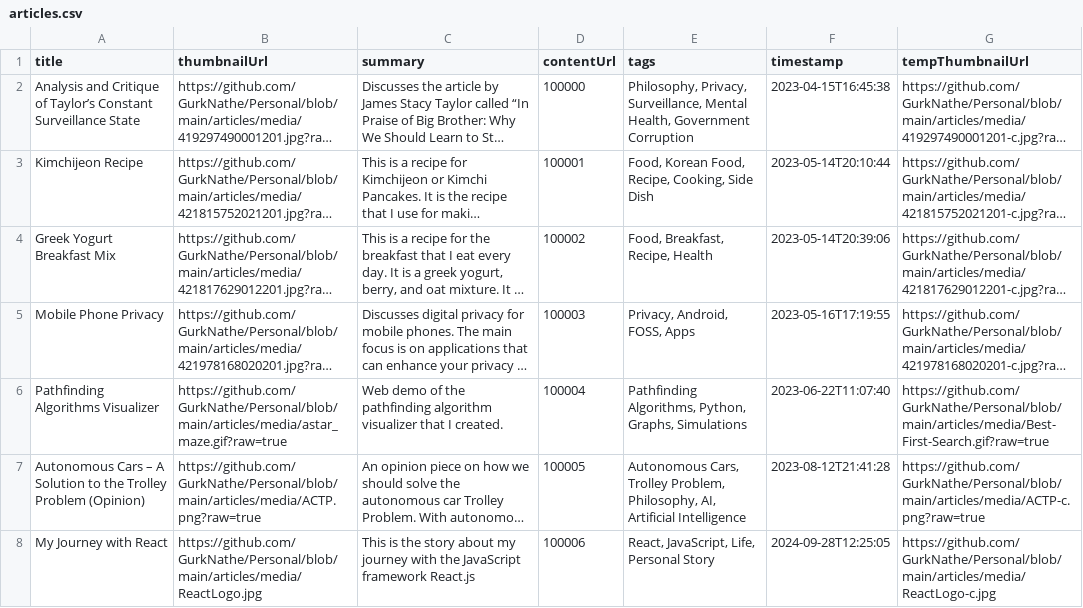
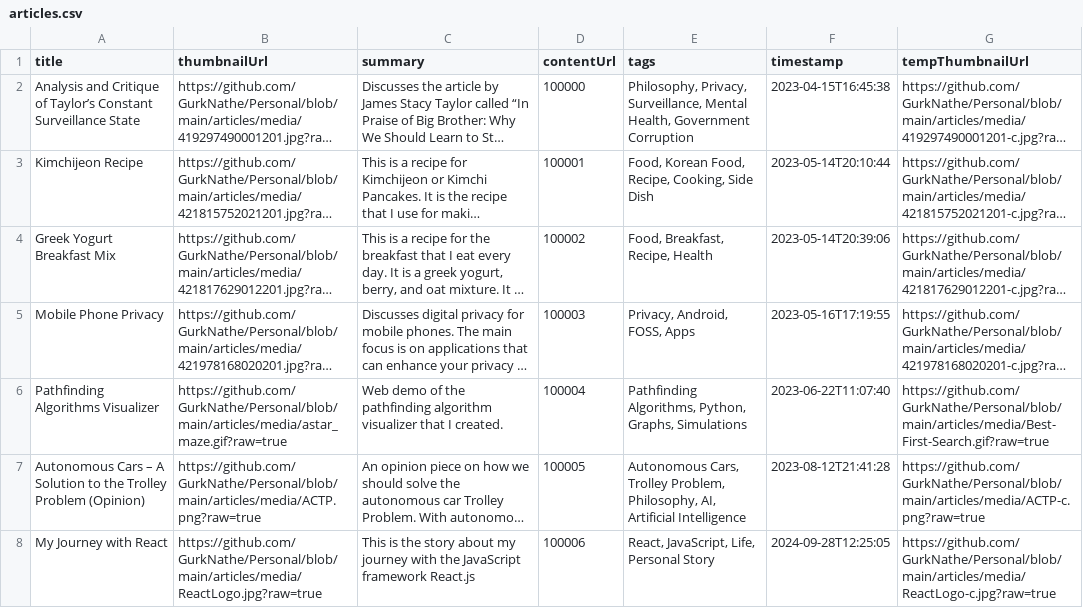
Before and after one commit to GurkNathe/Personal, a CSV file: articles/articles.csv, drawn as a sheet; long unchanged cells end in …; the diff names each change by its address in the sheet, - before the commit and + after, or states it on an @@ line.

```diff
--- a/articles/articles.csv
+++ b/articles/articles.csv
-B8 (thumbnailUrl): https://github.com/GurkNathe/Personal/blob/main/articles/media/ReactLogo.jpg
+B8 (thumbnailUrl): https://github.com/GurkNathe/Personal/blob/main/articles/media/ReactLogo.jpg?raw=true
-G8 (tempThumbnailUrl): https://github.com/GurkNathe/Personal/blob/main/articles/media/ReactLogo-c.jpg
+G8 (tempThumbnailUrl): https://github.com/GurkNathe/Personal/blob/main/articles/media/ReactLogo-c.jpg?raw=true
```
Also changed, not shown: 2 other files.
